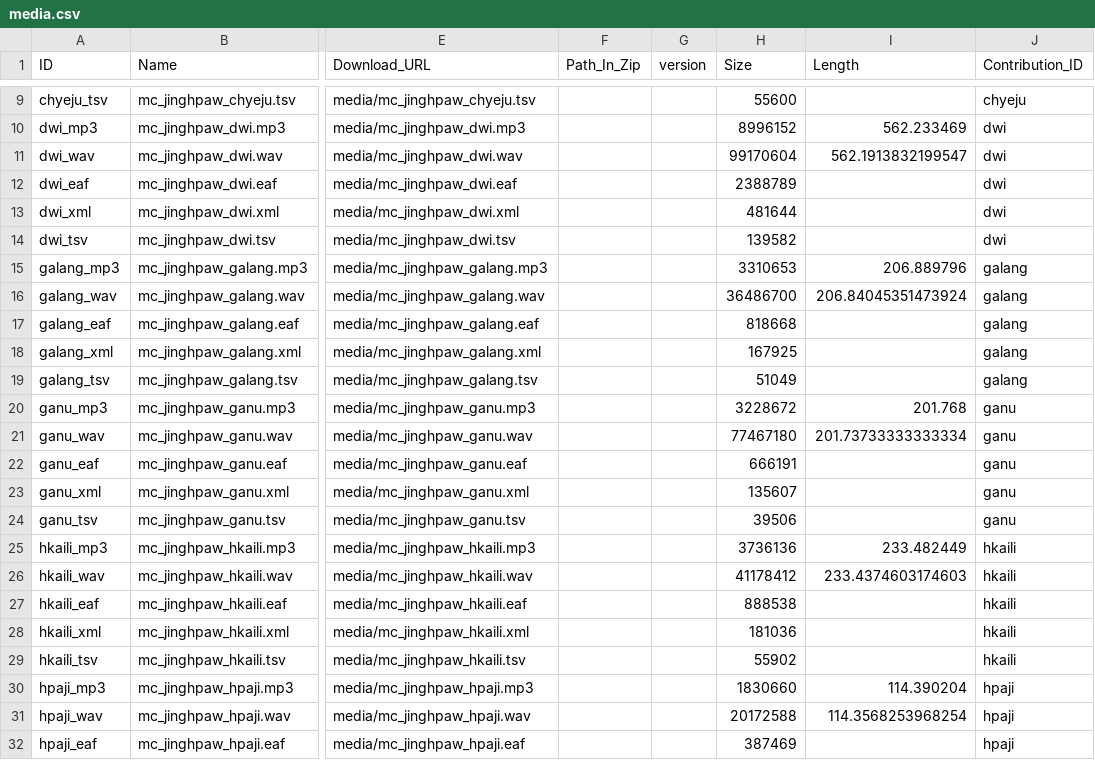
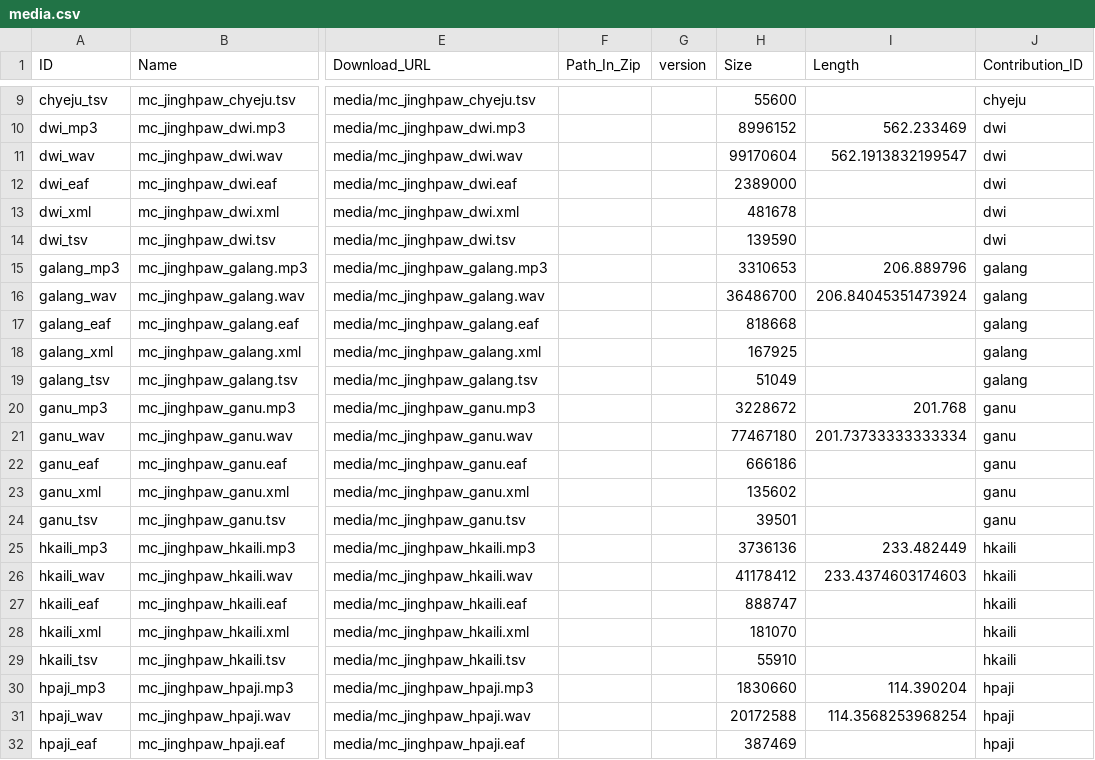
Before and after one commit to Multi-CAST/mcjinghpaw, a CSV file: cldf/media.csv, drawn as a sheet; only a part is shown, gaps mark what is left out; the diff names each change by its address in the sheet, - before the commit and + after, or states it on an @@ line.

```diff
--- a/cldf/media.csv
+++ b/cldf/media.csv
-H12 (Size): 2388789
+H12 (Size): 2389000
-H13 (Size): 481644
+H13 (Size): 481678
-H14 (Size): 139582
+H14 (Size): 139590
-H22 (Size): 666191
+H22 (Size): 666186
-H23 (Size): 135607
+H23 (Size): 135602
-H24 (Size): 39506
+H24 (Size): 39501
-H27 (Size): 888538
+H27 (Size): 888747
-H28 (Size): 181036
+H28 (Size): 181070
-H29 (Size): 55902
+H29 (Size): 55910
```
Also changed, not shown: cldf/media/mc_jinghpaw_chyeju.tsv, cldf/media/mc_jinghpaw_dwi.tsv, 26 other files.
